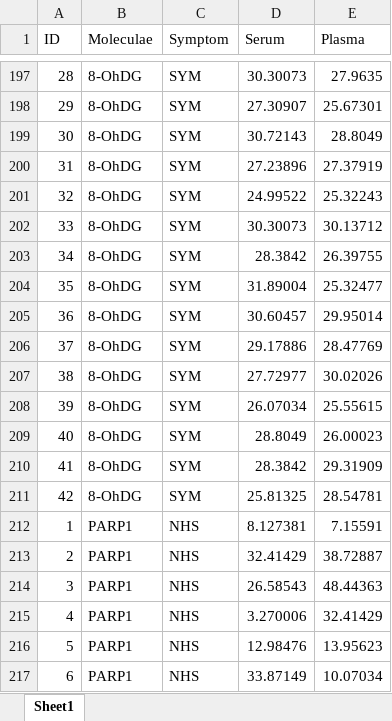
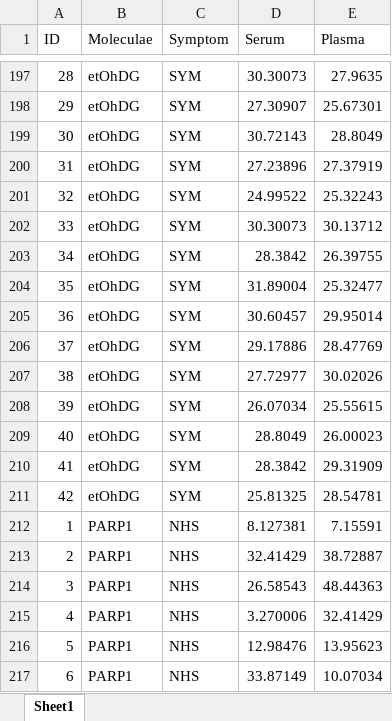
Before and after one commit to JulJulien/UTMB-SIBDS, an Excel workbook: proteinparam.xlsx, sheet Sheet1, drawn as a sheet; only a part is shown, gaps mark what is left out; values as stored, in another font and other column widths than the file's, no borders; the diff covers the shown part only; the diff names each change by its address in the sheet, - before the commit and + after, or states it on an @@ line.

```diff
--- a/proteinparam.xlsx (sheet Sheet1)
+++ b/proteinparam.xlsx (sheet Sheet1)
-B197:B211 (Moleculae): 8-OhDG
+B197:B211 (Moleculae): etOhDG
```
Also changed, not shown: 27 edited cells elsewhere in this sheet, 1 other file.
